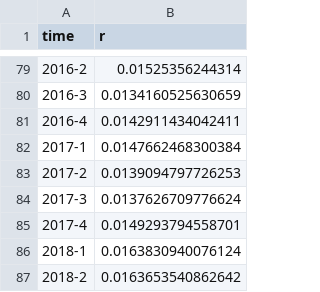
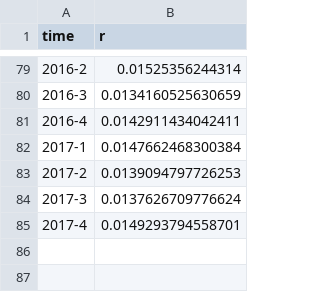
Before and after one commit to jeongnna/clustering-based-stock-portfolio, a CSV file: data/processed/risk_free.csv, drawn as a sheet; only a part is shown, gaps mark what is left out.

```diff
--- a/data/processed/risk_free.csv
+++ b/data/processed/risk_free.csv
@@ -85,3 +85 @@
 "2017-4",0.0149293794558701
-"2018-1",0.0163830940076124
-"2018-2",0.0163653540862642
```
Also changed, not shown: data/processed/kospi.csv.
